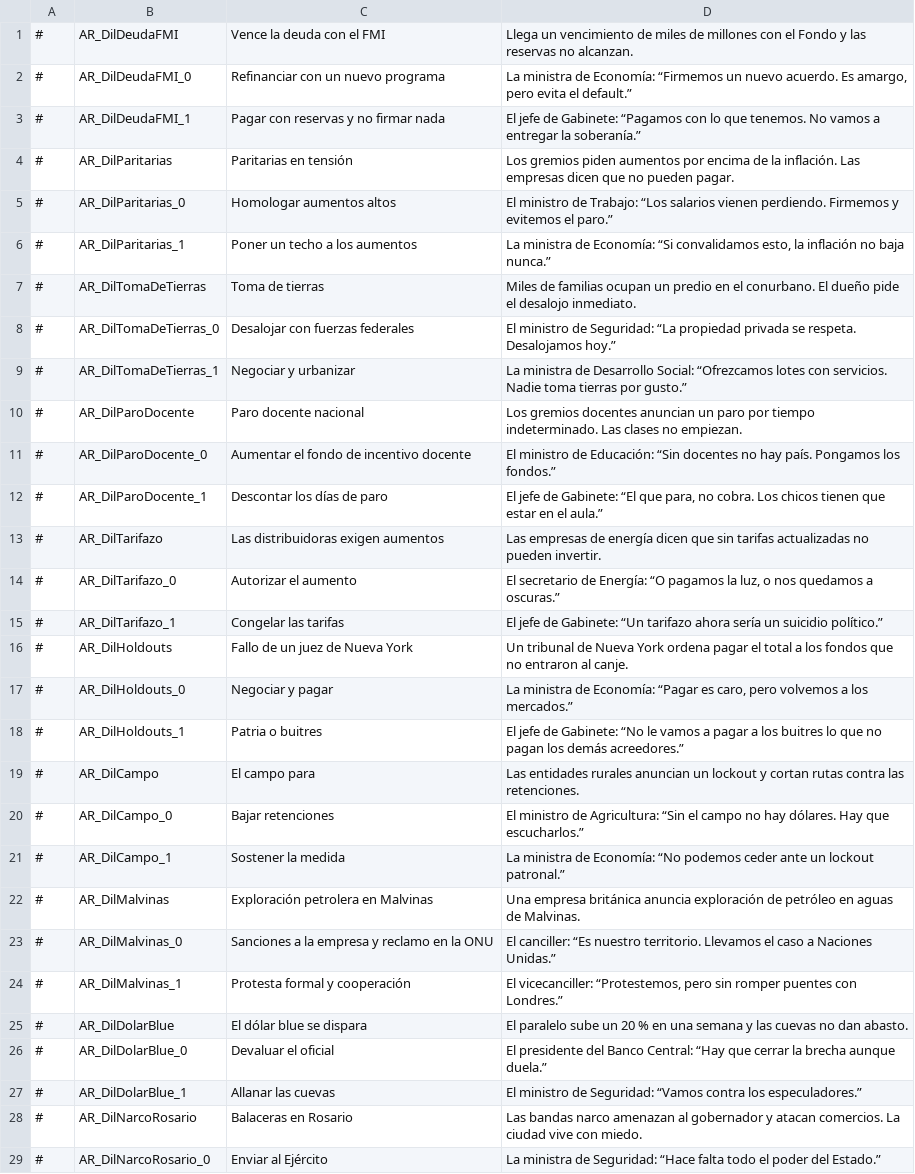
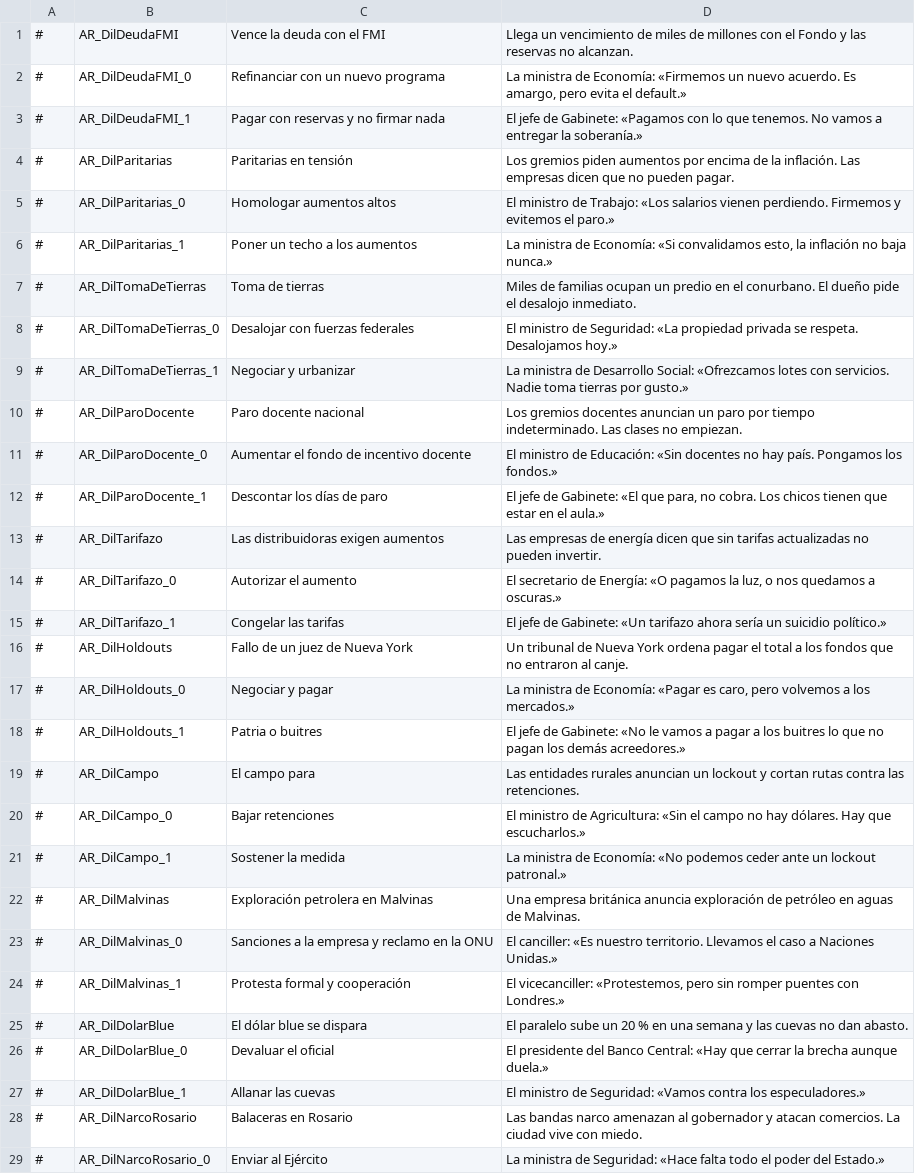
Before and after one commit to santimoran19/argentina-simulador, a CSV file: mod-democracy4/dist/argentina_gobernala/translations/Spanish/dilemmas.csv, drawn as a sheet; only a part is shown; the diff covers the shown part only; the diff names each change by its address in the sheet, - before the commit and + after, or states it on an @@ line.

```diff
--- a/mod-democracy4/dist/argentina_gobernala/translations/Spanish/dilemmas.csv
+++ b/mod-democracy4/dist/argentina_gobernala/translations/Spanish/dilemmas.csv
-D2: …de Economía: “Firmemos un nuevo acuerdo. Es amargo, pero evita el default.”
+D2: …de Economía: «Firmemos un nuevo acuerdo. Es amargo, pero evita el default.»
-D3: …de Gabinete: “Pagamos con lo que tenemos. No vamos a entregar la soberanía.”
+D3: …de Gabinete: «Pagamos con lo que tenemos. No vamos a entregar la soberanía.»
-D5: …de Trabajo: “Los salarios vienen perdiendo. Firmemos y evitemos el paro.”
+D5: …de Trabajo: «Los salarios vienen perdiendo. Firmemos y evitemos el paro.»
-D6: …de Economía: “Si convalidamos esto, la inflación no baja nunca.”
+D6: …de Economía: «Si convalidamos esto, la inflación no baja nunca.»
-D8: …de Seguridad: “La propiedad privada se respeta. Desalojamos hoy.”
+D8: …de Seguridad: «La propiedad privada se respeta. Desalojamos hoy.»
-D9: …Desarrollo Social: “Ofrezcamos lotes con servicios. Nadie toma tierras por gusto.”
+D9: …Desarrollo Social: «Ofrezcamos lotes con servicios. Nadie toma tierras por gusto.»
-D11: …de Educación: “Sin docentes no hay país. Pongamos los fondos.”
+D11: …de Educación: «Sin docentes no hay país. Pongamos los fondos.»
-D12: …de Gabinete: “El que para, no cobra. Los chicos tienen que estar en el aula.”
+D12: …de Gabinete: «El que para, no cobra. Los chicos tienen que estar en el aula.»
-D14: …de Energía: “O pagamos la luz, o nos quedamos a oscuras.”
+D14: …de Energía: «O pagamos la luz, o nos quedamos a oscuras.»
-D15: …de Gabinete: “Un tarifazo ahora sería un suicidio político.”
+D15: …de Gabinete: «Un tarifazo ahora sería un suicidio político.»
-D17: …de Economía: “Pagar es caro, pero volvemos a los mercados.”
+D17: …de Economía: «Pagar es caro, pero volvemos a los mercados.»
-D18: …de Gabinete: “No le vamos a pagar a los buitres lo que no pagan los demás acreedores.”
+D18: …de Gabinete: «No le vamos a pagar a los buitres lo que no pagan los demás acreedores.»
-D20: …de Agricultura: “Sin el campo no hay dólares. Hay que escucharlos.”
+D20: …de Agricultura: «Sin el campo no hay dólares. Hay que escucharlos.»
-D21: …de Economía: “No podemos ceder ante un lockout patronal.”
+D21: …de Economía: «No podemos ceder ante un lockout patronal.»
-D23: El canciller: “Es nuestro territorio. Llevamos el caso a Naciones Unidas.”
+D23: El canciller: «Es nuestro territorio. Llevamos el caso a Naciones Unidas.»
-D24: El vicecanciller: “Protestemos, pero sin romper puentes con Londres.”
+D24: El vicecanciller: «Protestemos, pero sin romper puentes con Londres.»
-D26: …Banco Central: “Hay que cerrar la brecha aunque duela.”
+D26: …Banco Central: «Hay que cerrar la brecha aunque duela.»
-D27: …de Seguridad: “Vamos contra los especuladores.”
+D27: …de Seguridad: «Vamos contra los especuladores.»
-D29: …de Seguridad: “Hace falta todo el poder del Estado.”
+D29: …de Seguridad: «Hace falta todo el poder del Estado.»
```
Also changed, not shown: 57 edited cells elsewhere in this file, mod-democracy4/dist/argentina_gobernala/translations/English/dilemmas.csv, mod-democracy4/dist/argentina_gobernala/translations/English/policies.csv, 8 other files.
